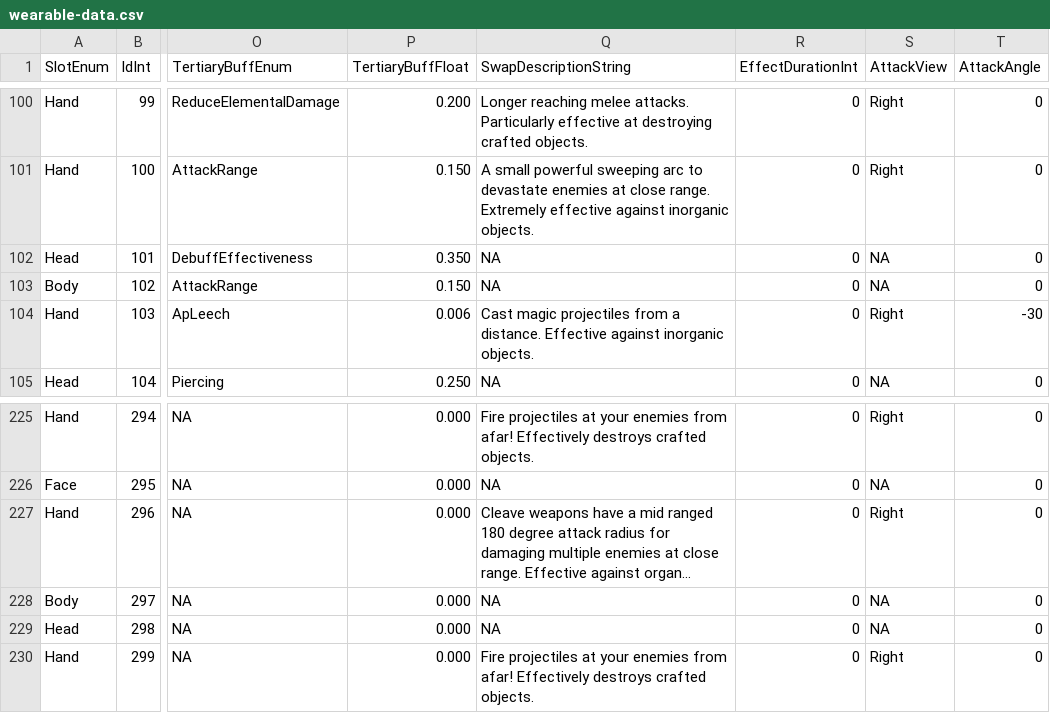
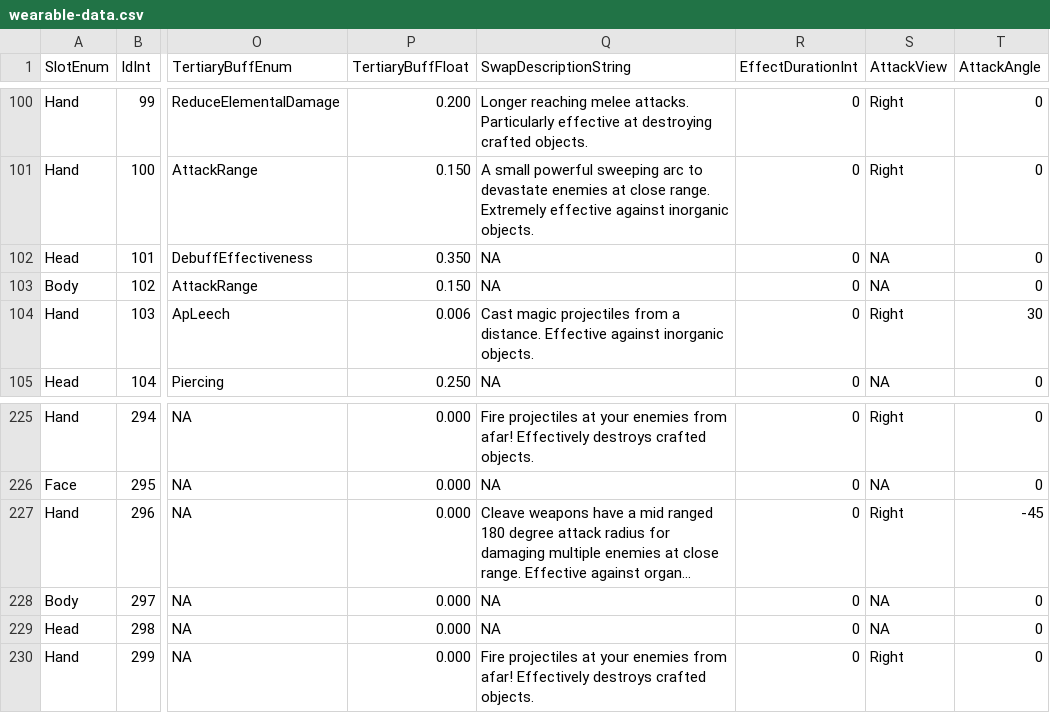
Before and after one commit to slickgotchi/Dropt_v2, a CSV file: Assets/Resources/wearable-data.csv, drawn as a sheet; only a part is shown, gaps mark what is left out; long unchanged cells end in …; the diff names each change by its address in the sheet, - before the commit and + after, or states it on an @@ line.

```diff
--- a/Assets/Resources/wearable-data.csv
+++ b/Assets/Resources/wearable-data.csv
-T104 (AttackAngle): -30
+T104 (AttackAngle): 30
-T227 (AttackAngle): 0
+T227 (AttackAngle): -45
```
Also changed, not shown: 24 other files.
